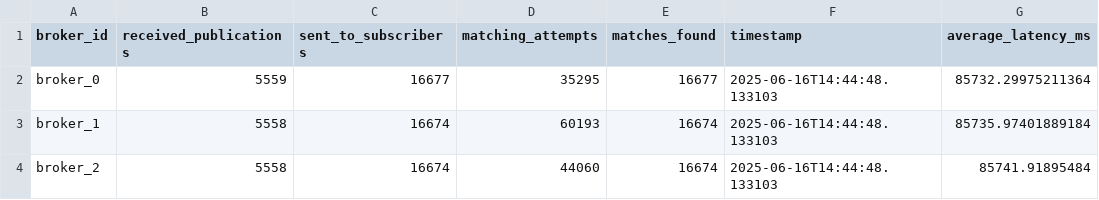
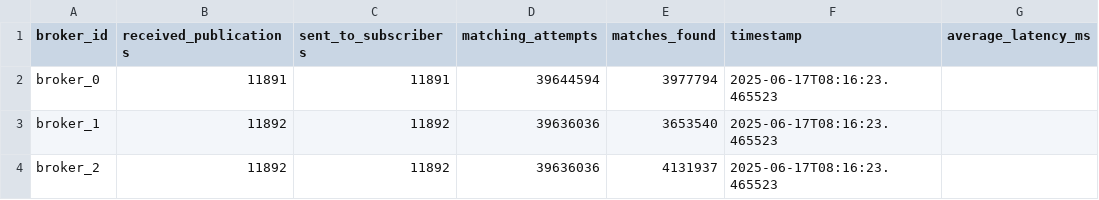
Before and after one commit to dariamelinte/proiect-sbe, a CSV file: evaluation/broker_stats_100.csv, drawn as a sheet.

```diff
--- a/evaluation/broker_stats_100.csv
+++ b/evaluation/broker_stats_100.csv
@@ -1,4 +1,4 @@
 broker_id,received_publications,sent_to_subscribers,matching_attempts,matches_found,timestamp,average_latency_ms
-broker_0,5559,16677,35295,16677,2025-06-16T14:44:48.133103,85732.29975211364
-broker_1,5558,16674,60193,16674,2025-06-16T14:44:48.133103,85735.97401889184
-broker_2,5558,16674,44060,16674,2025-06-16T14:44:48.133103,85741.91895484
+broker_0,11891,11891,39644594,3977794,2025-06-17T08:16:23.465523,
+broker_1,11892,11892,39636036,3653540,2025-06-17T08:16:23.465523,
+broker_2,11892,11892,39636036,4131937,2025-06-17T08:16:23.465523,
```
Also changed, not shown: evaluation/broker_stats_25.csv, 9 other files.
